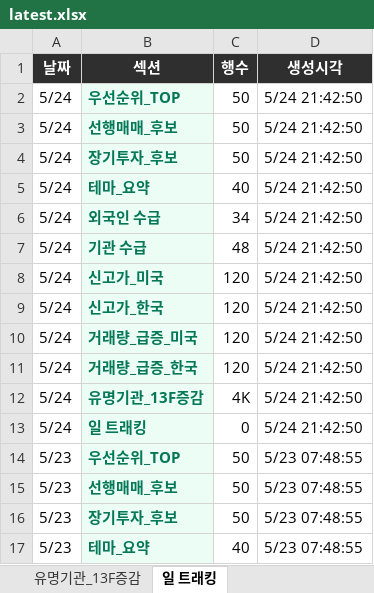
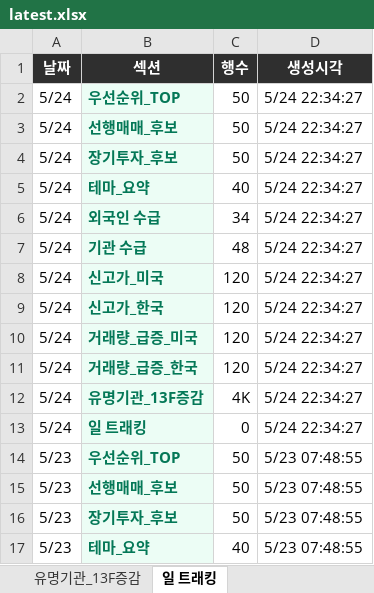
Before and after one commit to dicacros-gif/codex, an Excel workbook: reports/latest.xlsx, sheet 일 트래킹, drawn as a sheet; only a part is shown; values as stored, in another font and other column widths than the file's, no borders; the diff names each change by its address in the sheet, - before the commit and + after, or states it on an @@ line.

```diff
--- a/reports/latest.xlsx (sheet 일 트래킹)
+++ b/reports/latest.xlsx (sheet 일 트래킹)
-D2:D13 (생성시각): 5/24 21:42:50
+D2:D13 (생성시각): 5/24 22:34:27
```
Also changed, not shown: 6 other files.
